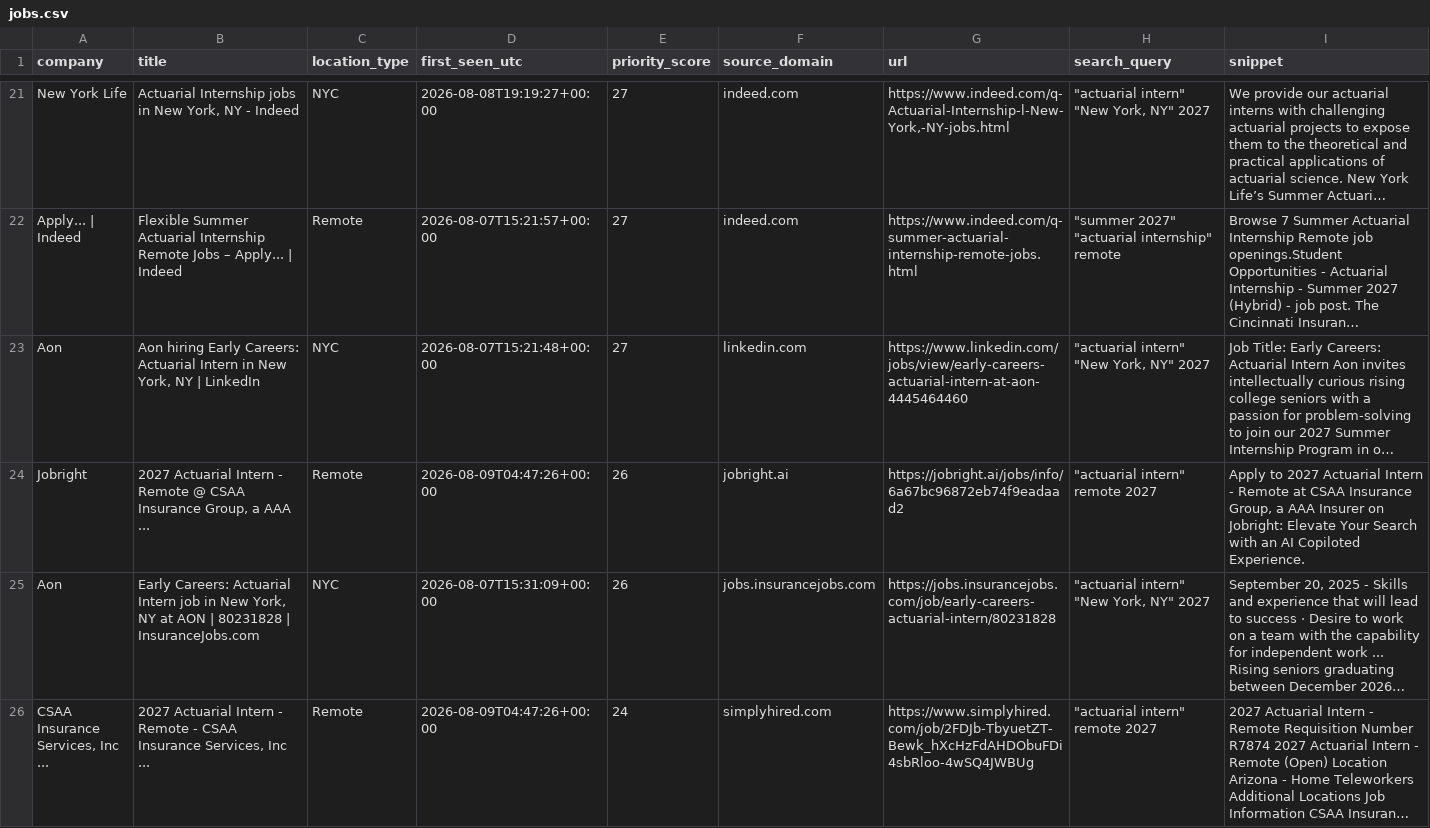
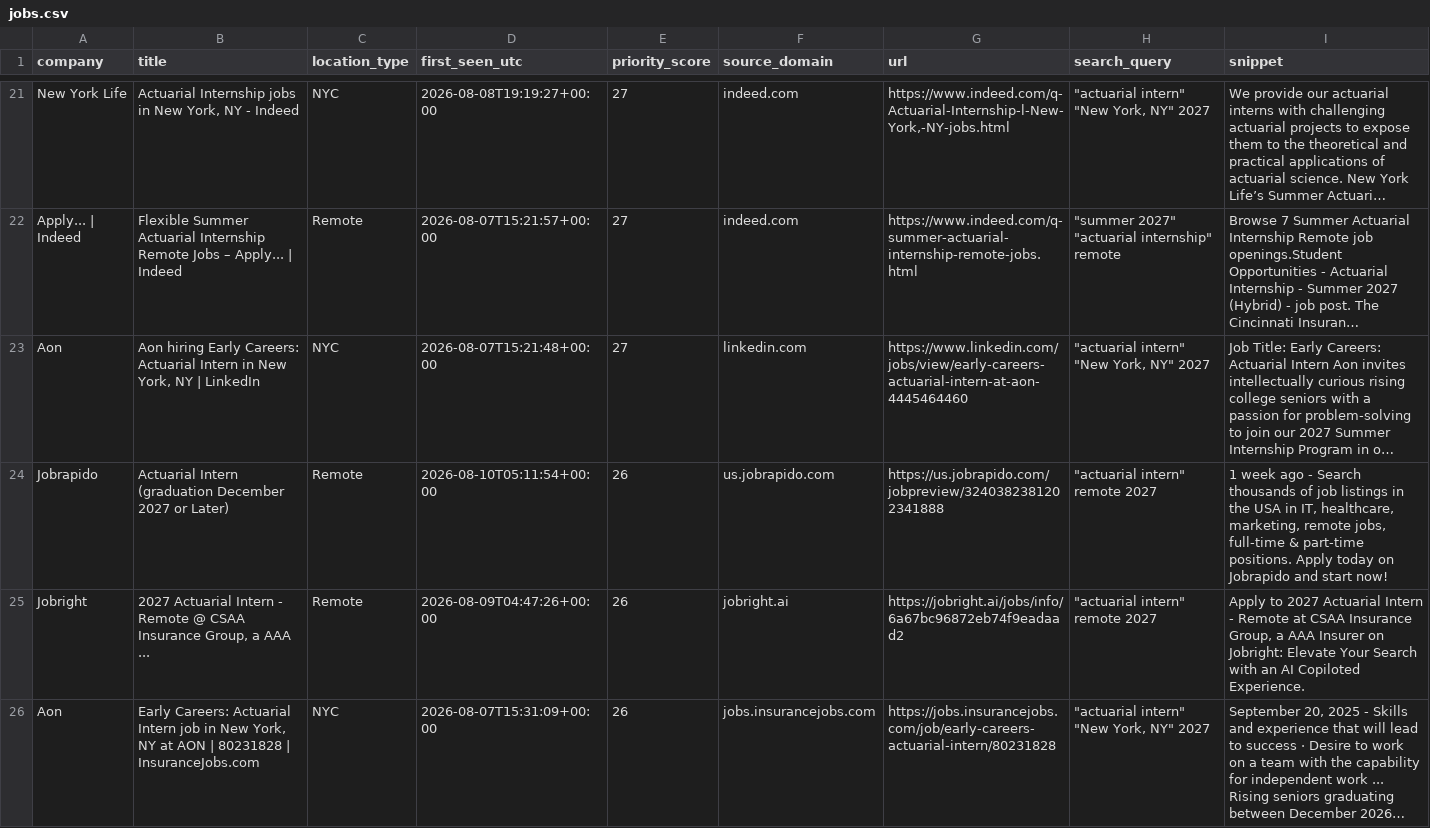
Before and after one commit to nycityeiles-creator/actuarial-internship-finder, a CSV file: jobs.csv, drawn as a sheet; only a part is shown, gaps mark what is left out; the shorter side is filled out with more unchanged rows; long unchanged cells end in …; the diff covers the shown part only; the diff names each change by its address in the sheet, - before the commit and + after, or states it on an @@ line.

```diff
--- a/jobs.csv
+++ b/jobs.csv
+row 24: Jobrapido | Actuarial Intern (graduation December 2027 or Later) | Remote | 2026-08-10T05:11:54+00:00 | 26 | us.jobrapido.com | https://us.jobrapido.com/jobpreview/3240382381202341888 | "actuarial intern" remote 2027 | 1 week ago - Search thousands of job listings in the USA in IT, healthcare, marketing, remote jobs, full-time & part-time positions. Apply today on Jobrapido and start now!
```
Also changed, not shown: 1 added row elsewhere in this file.
